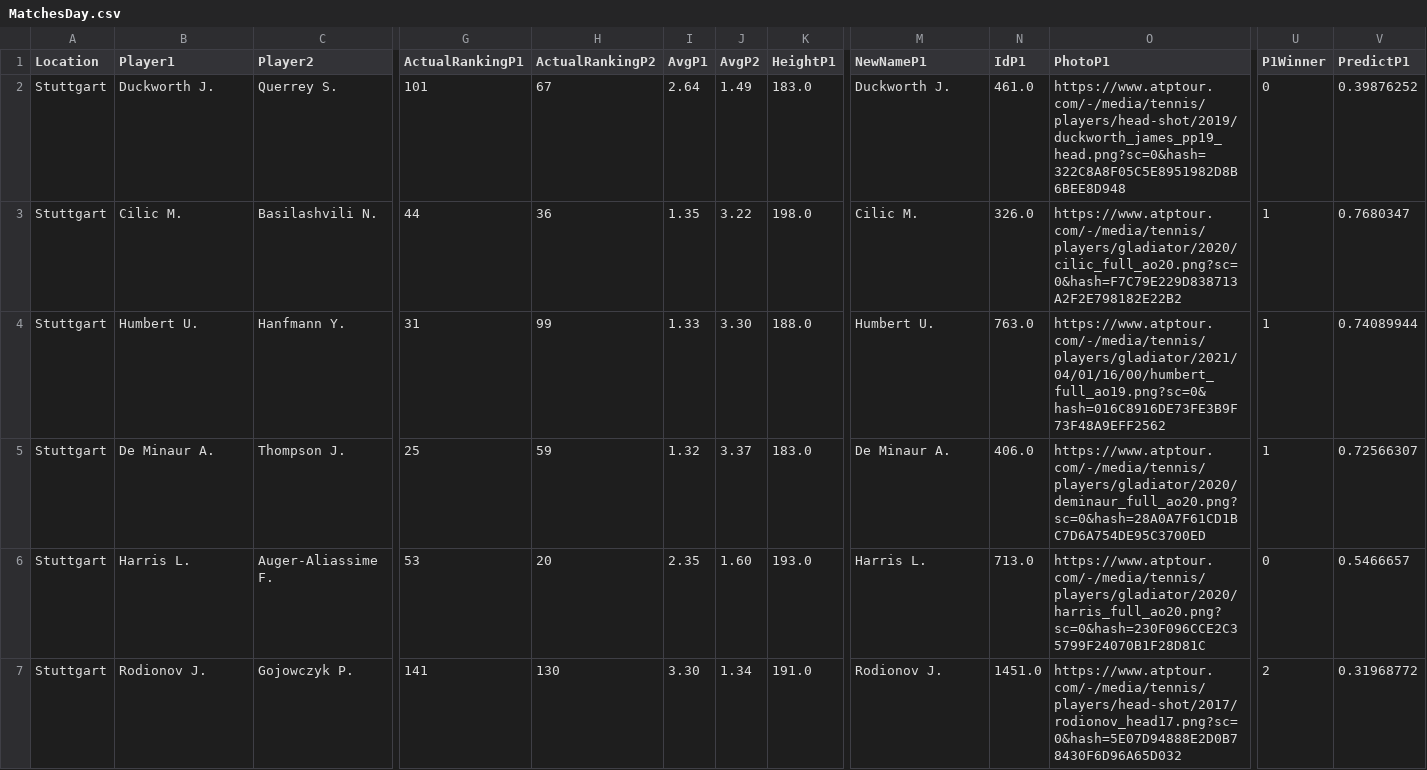
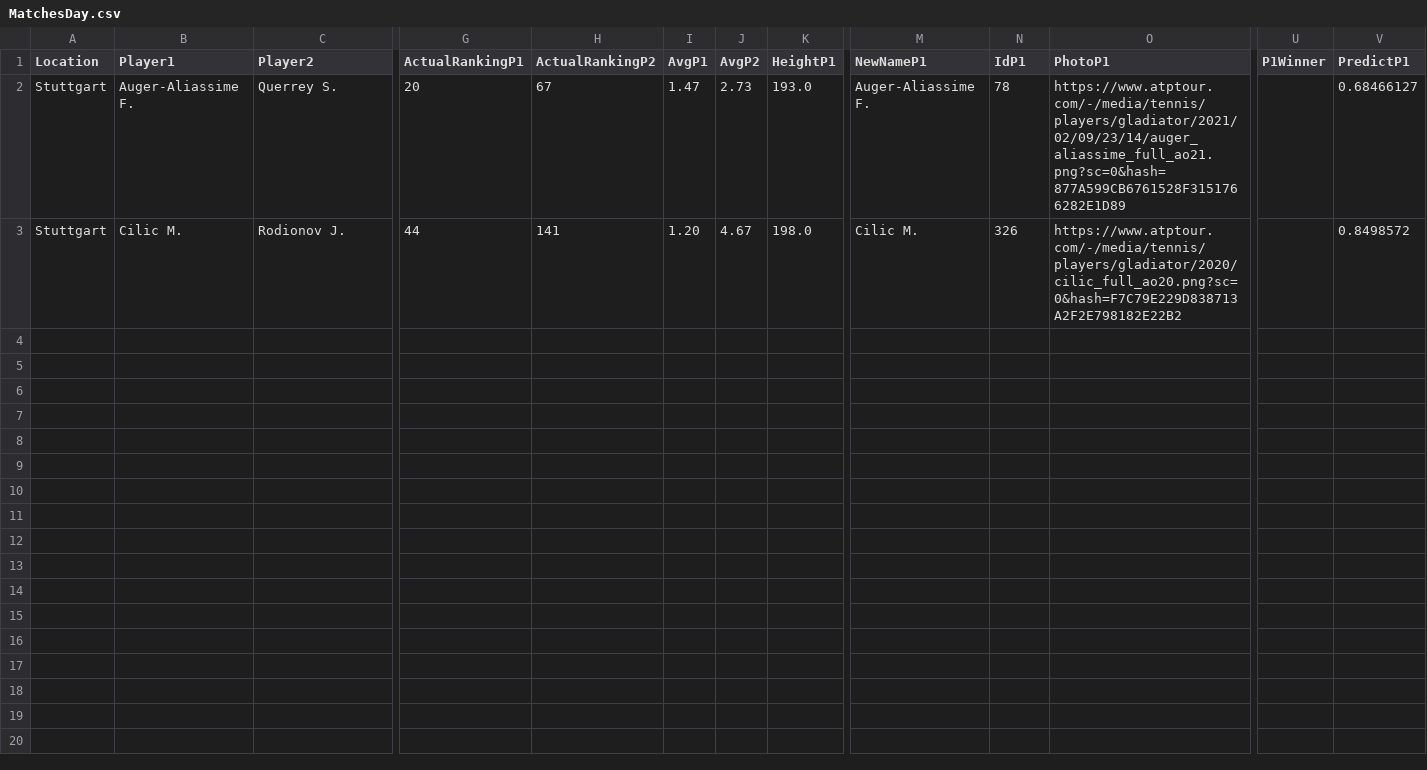
Before and after one commit to pmecchia/atp-prediction-webapp, a CSV file: MatchesDay.csv, drawn as a sheet; only a part is shown, gaps mark what is left out; rows hold the shown columns only; the diff covers the shown part only; the diff names each change by its address in the sheet, - before the commit and + after, or states it on an @@ line.

Commit message:
Update MatchesDay.csv

```diff
--- a/MatchesDay.csv
+++ b/MatchesDay.csv
-B2 (Player1): Duckworth J.
+B2 (Player1): Auger-Aliassime F.
-G2 (ActualRankingP1): 101
+G2 (ActualRankingP1): 20
-I2 (AvgP1): 2.64
+I2 (AvgP1): 1.47
-J2 (AvgP2): 1.49
+J2 (AvgP2): 2.73
-K2 (HeightP1): 183.0
+K2 (HeightP1): 193.0
-M2 (NewNameP1): Duckworth J.
+M2 (NewNameP1): Auger-Aliassime F.
-N2 (IdP1): 461.0
+N2 (IdP1): 78
-O2 (PhotoP1): https://www.atptour.com/-/media/tennis/players/head-shot/2019/duckworth_james_pp19_head.png?sc=0&hash=322C8A8F05C5E8951982D8B6BEE8D948
+O2 (PhotoP1): https://www.atptour.com/-/media/tennis/players/gladiator/2021/02/09/23/14/auger_aliassime_full_ao21.png?sc=0&hash=877A599CB6761528F3151766282E1D89
-U2 (P1Winner): 0
+U2 (P1Winner): (empty)
-V2 (PredictP1): 0.39876252
+V2 (PredictP1): 0.68466127
-C3 (Player2): Basilashvili N.
+C3 (Player2): Rodionov J.
-H3 (ActualRankingP2): 36
+H3 (ActualRankingP2): 141
-I3 (AvgP1): 1.35
+I3 (AvgP1): 1.20
-J3 (AvgP2): 3.22
+J3 (AvgP2): 4.67
-N3 (IdP1): 326.0
+N3 (IdP1): 326
-U3 (P1Winner): 1
+U3 (P1Winner): (empty)
-V3 (PredictP1): 0.7680347
+V3 (PredictP1): 0.8498572
-row 4: Stuttgart | Humbert U. | Hanfmann Y. | 31 | 99 | 1.33 | 3.30 | 188.0 | Humbert U. | 763.0 | https://www.atptour.com/-/media/tennis/players/gladiator/2021/04/01/16/00/humbert_full_ao19.png?sc=0&hash=016C8916DE73FE3B9F73F48A9EFF2562 | 1 | 0.74089944
-row 5: Stuttgart | De Minaur A. | Thompson J. | 25 | 59 | 1.32 | 3.37 | 183.0 | De Minaur A. | 406.0 | https://www.atptour.com/-/media/tennis/players/gladiator/2020/deminaur_full_ao20.png?sc=0&hash=28A0A7F61CD1BC7D6A754DE95C3700ED | 1 | 0.72566307
-row 6: Stuttgart | Harris L. | Auger-Aliassime F. | 53 | 20 | 2.35 | 1.60 | 193.0 | Harris L. | 713.0 | https://www.atptour.com/-/media/tennis/players/gladiator/2020/harris_full_ao20.png?sc=0&hash=230F096CCE2C35799F24070B1F28D81C | 0 | 0.5466657
-row 7: Stuttgart | Rodionov J. | Gojowczyk P. | 141 | 130 | 3.30 | 1.34 | 191.0 | Rodionov J. | 1451.0 | https://www.atptour.com/-/media/tennis/players/head-shot/2017/rodionov_head17.png?sc=0&hash=5E07D94888E2D0B78430F6D96A65D032 | 2 | 0.31968772
```
Also changed, not shown: 5 edited cells elsewhere in this file, 2 other files.
